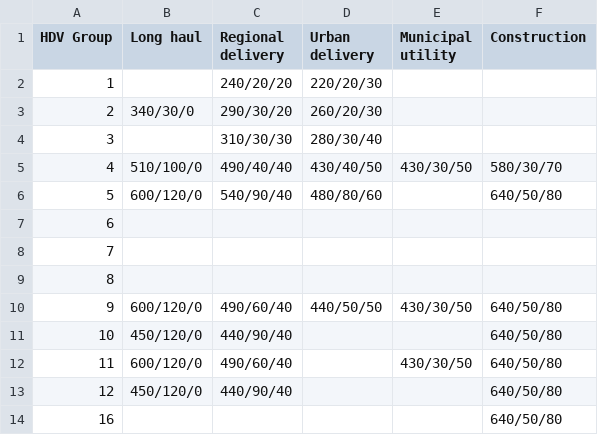
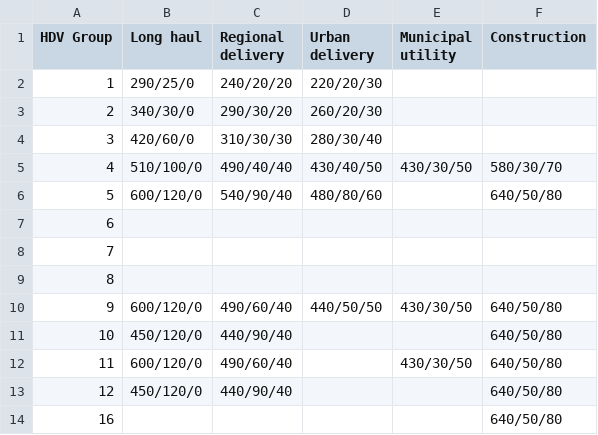
Before and after one commit to tanawadeatharva/BharatVECTO, a CSV file: VectoCore/VectoCore/Resources/Declaration/VAUX/SP-Table.csv, drawn as a sheet.

Commit message:
add SP power demand for group1 and group3 vehicles on long haul cycle (for VTP simulations)

```diff
--- a/VectoCore/VectoCore/Resources/Declaration/VAUX/SP-Table.csv
+++ b/VectoCore/VectoCore/Resources/Declaration/VAUX/SP-Table.csv
@@ -1,5 +1,5 @@
 HDV Group , Long haul , Regional delivery , Urban delivery , Municipal utility , Construction
-1         ,           , 240/20/20         , 220/20/30      ,                   ,
+1         , 290/25/0  , 240/20/20         , 220/20/30      ,                   ,
 2         , 340/30/0  , 290/30/20         , 260/20/30      ,                   ,
-3         ,           , 310/30/30         , 280/30/40      ,                   ,
+3         , 420/60/0  , 310/30/30         , 280/30/40      ,                   ,
 4         , 510/100/0 , 490/40/40         , 430/40/50      , 430/30/50         , 580/30/70
```
